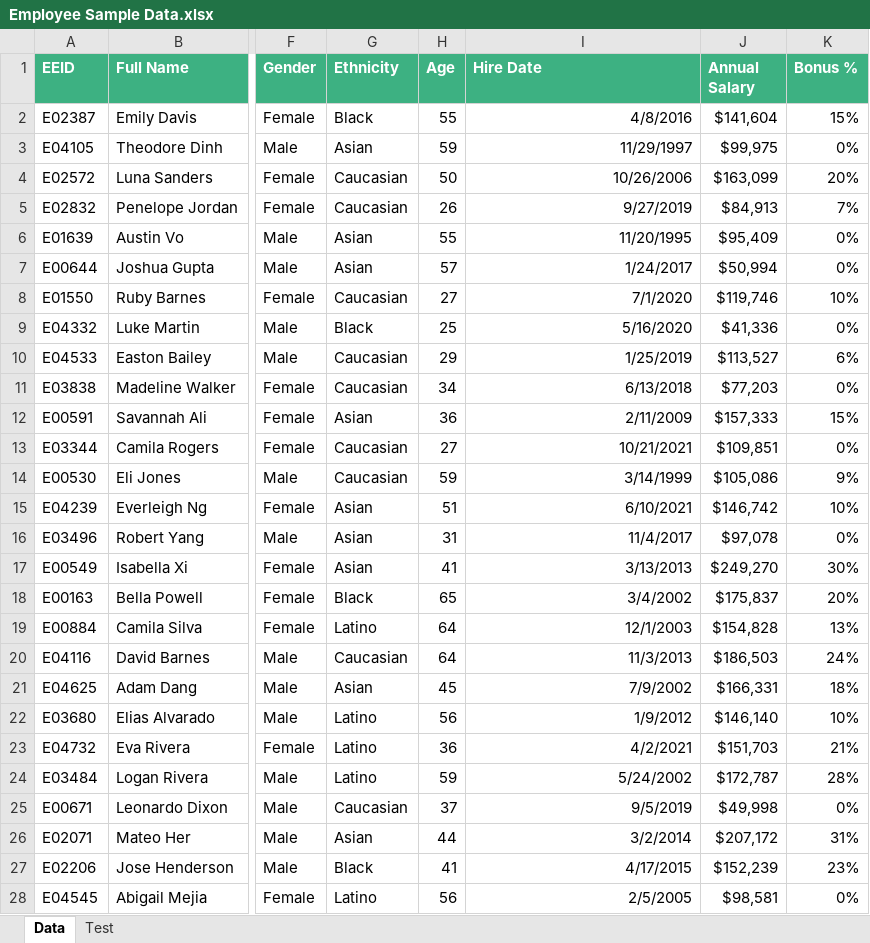
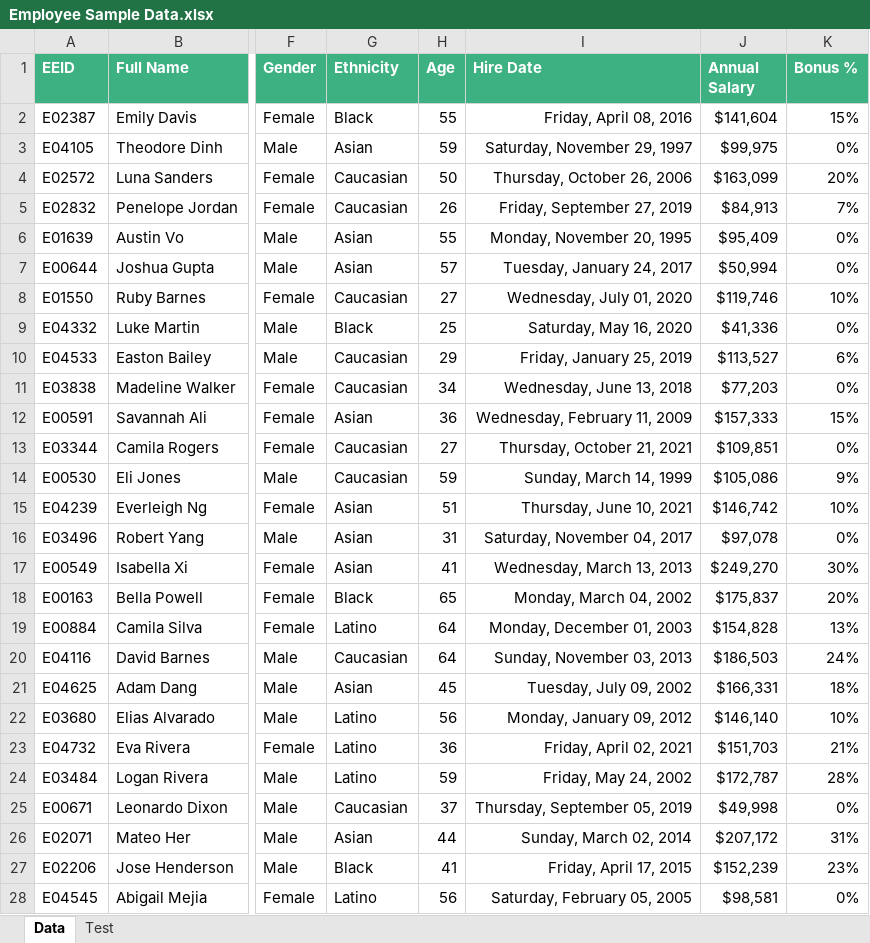
Before and after one commit to rezashokrzad/DataAnalysisProjects, an Excel workbook: Tableau/Employee Sample Data.xlsx, sheet Data, drawn as a sheet; only a part is shown, gaps mark what is left out; values as stored, in another font and other column widths than the file's, no borders; table styles not drawn; the diff covers the shown part only; the diff names each change by its address in the sheet, - before the commit and + after, or states it on an @@ line.

```diff
--- a/Tableau/Employee Sample Data.xlsx (sheet Data)
+++ b/Tableau/Employee Sample Data.xlsx (sheet Data)
-I2 (Hire Date): 4/8/2016
+I2 (Hire Date): Friday, April 08, 2016
-I3 (Hire Date): 11/29/1997
+I3 (Hire Date): Saturday, November 29, 1997
-I4 (Hire Date): 10/26/2006
+I4 (Hire Date): Thursday, October 26, 2006
-I5 (Hire Date): 9/27/2019
+I5 (Hire Date): Friday, September 27, 2019
-I6 (Hire Date): 11/20/1995
+I6 (Hire Date): Monday, November 20, 1995
-I7 (Hire Date): 1/24/2017
+I7 (Hire Date): Tuesday, January 24, 2017
-I8 (Hire Date): 7/1/2020
+I8 (Hire Date): Wednesday, July 01, 2020
-I9 (Hire Date): 5/16/2020
+I9 (Hire Date): Saturday, May 16, 2020
-I10 (Hire Date): 1/25/2019
+I10 (Hire Date): Friday, January 25, 2019
-I11 (Hire Date): 6/13/2018
+I11 (Hire Date): Wednesday, June 13, 2018
-I12 (Hire Date): 2/11/2009
+I12 (Hire Date): Wednesday, February 11, 2009
-I13 (Hire Date): 10/21/2021
+I13 (Hire Date): Thursday, October 21, 2021
-I14 (Hire Date): 3/14/1999
+I14 (Hire Date): Sunday, March 14, 1999
-I15 (Hire Date): 6/10/2021
+I15 (Hire Date): Thursday, June 10, 2021
-I16 (Hire Date): 11/4/2017
+I16 (Hire Date): Saturday, November 04, 2017
-I17 (Hire Date): 3/13/2013
+I17 (Hire Date): Wednesday, March 13, 2013
-I18 (Hire Date): 3/4/2002
+I18 (Hire Date): Monday, March 04, 2002
-I19 (Hire Date): 12/1/2003
+I19 (Hire Date): Monday, December 01, 2003
-I20 (Hire Date): 11/3/2013
+I20 (Hire Date): Sunday, November 03, 2013
-I21 (Hire Date): 7/9/2002
+I21 (Hire Date): Tuesday, July 09, 2002
-I22 (Hire Date): 1/9/2012
+I22 (Hire Date): Monday, January 09, 2012
-I23 (Hire Date): 4/2/2021
+I23 (Hire Date): Friday, April 02, 2021
-I24 (Hire Date): 5/24/2002
+I24 (Hire Date): Friday, May 24, 2002
-I25 (Hire Date): 9/5/2019
+I25 (Hire Date): Thursday, September 05, 2019
-I26 (Hire Date): 3/2/2014
+I26 (Hire Date): Sunday, March 02, 2014
-I27 (Hire Date): 4/17/2015
+I27 (Hire Date): Friday, April 17, 2015
-I28 (Hire Date): 2/5/2005
+I28 (Hire Date): Saturday, February 05, 2005
```
Also changed, not shown: 973 edited cells elsewhere in this sheet, 7 other files.
